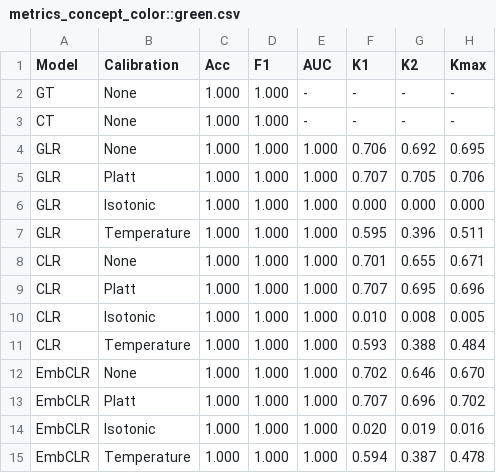
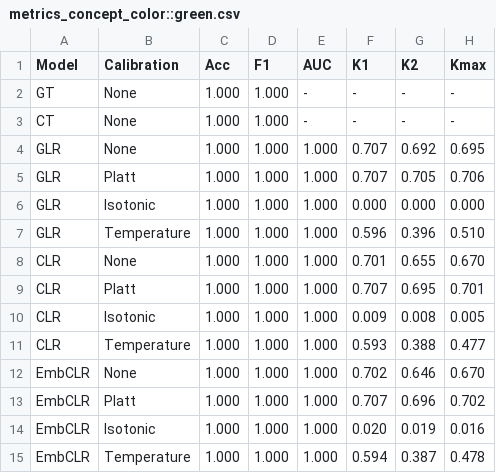
Before and after one commit to cassandra-goldberg/Calibrated_Concepts, a CSV file: Experiments/Results/CLEVR/metrics_concept_color::green.csv, drawn as a sheet.

```diff
--- a/Experiments/Results/CLEVR/metrics_concept_color::green.csv
+++ b/Experiments/Results/CLEVR/metrics_concept_color::green.csv
@@ -3,10 +3,10 @@ GT,None,1.000,1.000,-,-,-,-
 CT,None,1.000,1.000,-,-,-,-
-GLR,None,1.000,1.000,1.000,0.706,0.692,0.695
+GLR,None,1.000,1.000,1.000,0.707,0.692,0.695
 GLR,Platt,1.000,1.000,1.000,0.707,0.705,0.706
 GLR,Isotonic,1.000,1.000,1.000,0.000,0.000,0.000
-GLR,Temperature,1.000,1.000,1.000,0.595,0.396,0.511
-CLR,None,1.000,1.000,1.000,0.701,0.655,0.671
-CLR,Platt,1.000,1.000,1.000,0.707,0.695,0.696
-CLR,Isotonic,1.000,1.000,1.000,0.010,0.008,0.005
-CLR,Temperature,1.000,1.000,1.000,0.593,0.388,0.484
+GLR,Temperature,1.000,1.000,1.000,0.596,0.396,0.510
+CLR,None,1.000,1.000,1.000,0.701,0.655,0.670
+CLR,Platt,1.000,1.000,1.000,0.707,0.695,0.701
+CLR,Isotonic,1.000,1.000,1.000,0.009,0.008,0.005
+CLR,Temperature,1.000,1.000,1.000,0.593,0.388,0.477
 EmbCLR,None,1.000,1.000,1.000,0.702,0.646,0.670
```
Also changed, not shown: Experiments/Results/CLEVR/metrics_concept_color::blue.csv, Experiments/Results/CLEVR/metrics_concept_color::red.csv, 19 other files.
